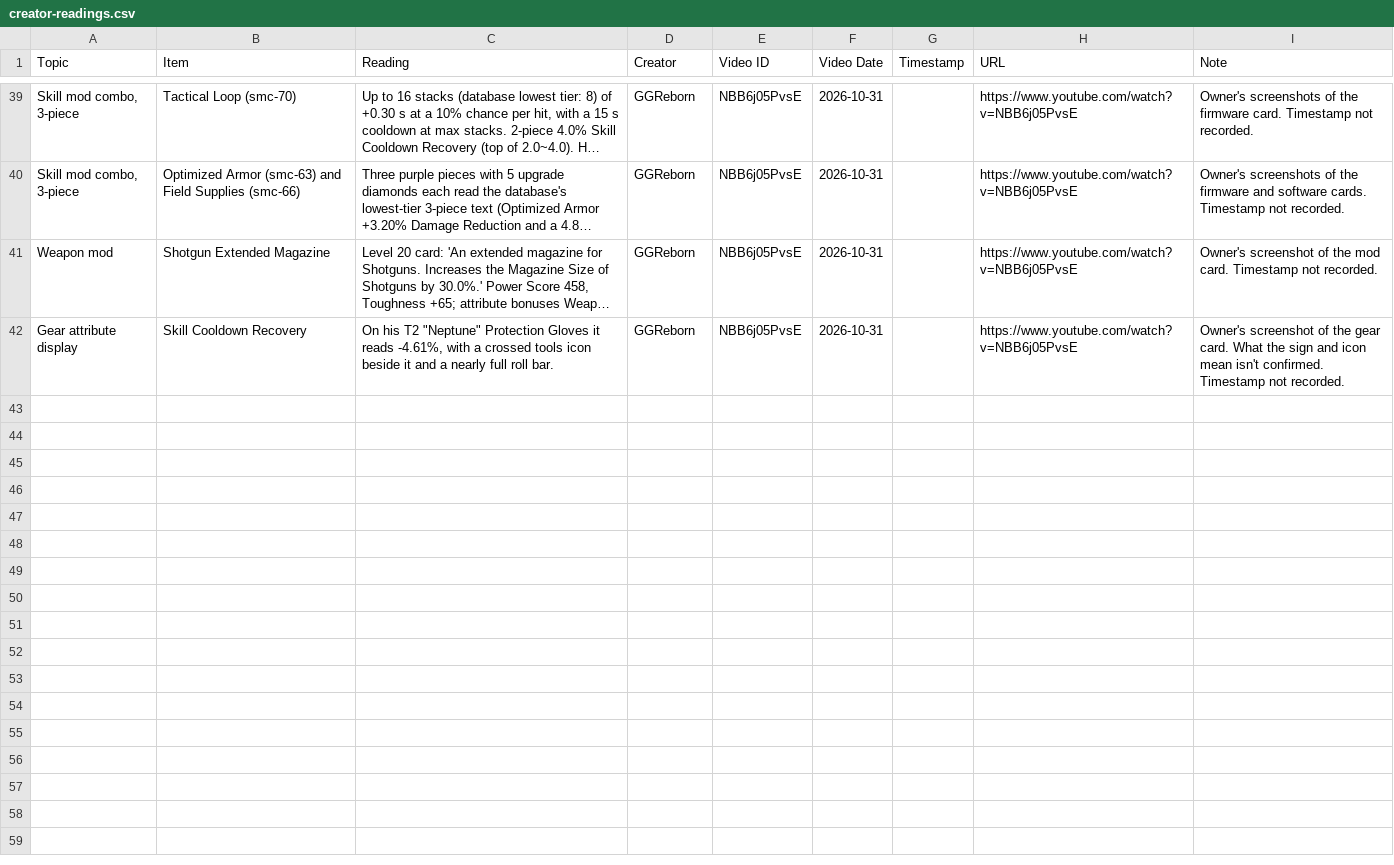
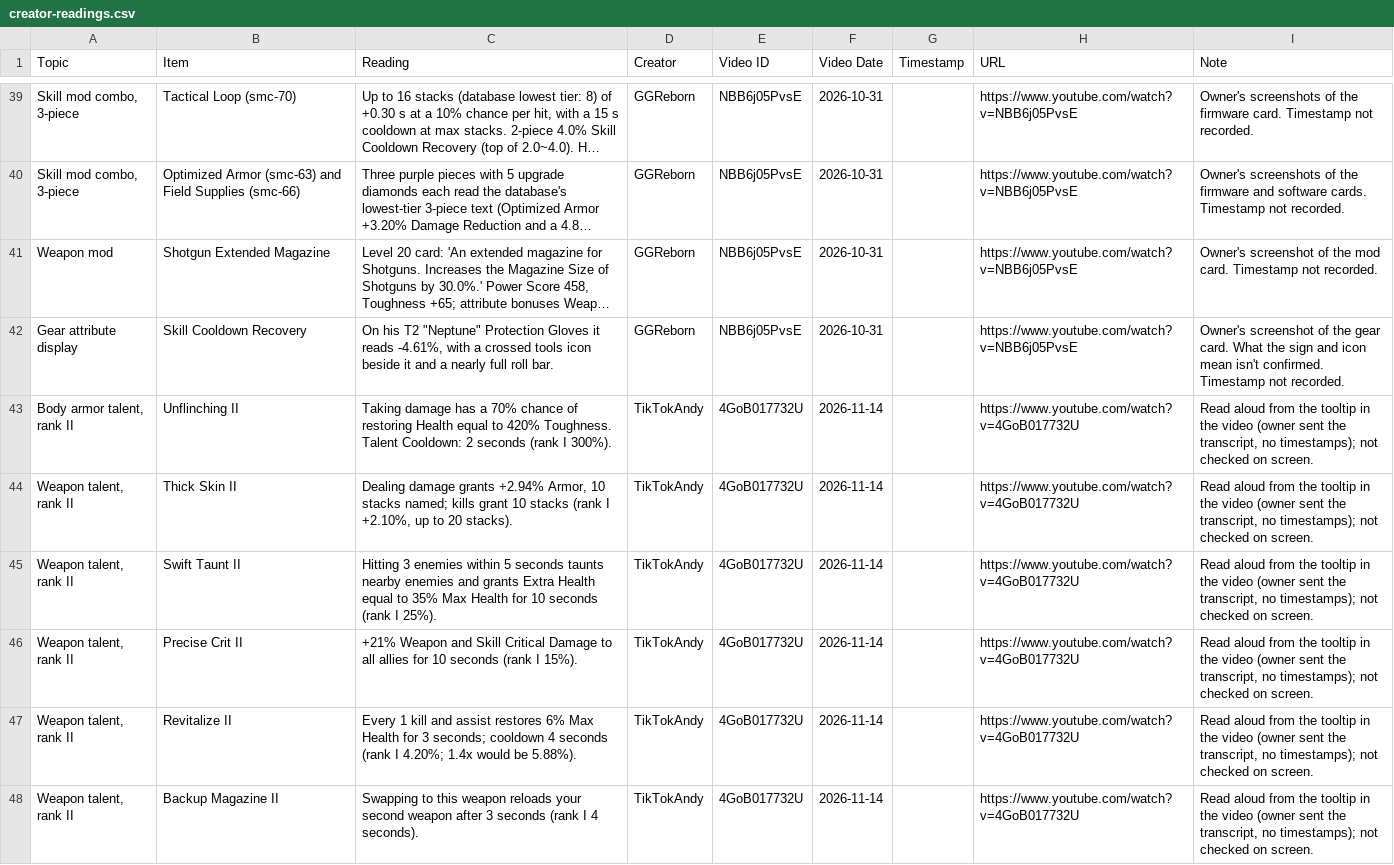
Before and after one commit to cfworx/Resurgence-Builds, a CSV file: research/build-database/creator-readings.csv, drawn as a sheet; only a part is shown, gaps mark what is left out; long unchanged cells end in …; the diff covers the shown part only; the diff names each change by its address in the sheet, - before the commit and + after, or states it on an @@ line.

```diff
--- a/research/build-database/creator-readings.csv
+++ b/research/build-database/creator-readings.csv
+row 43: Body armor talent, rank II | Unflinching II | Taking damage has a 70% chance of restoring Health equal to 420% Toughness. Talent Cooldown: 2 seconds (rank I 300%). | TikTokAndy | 4GoB017732U | 2026-11-14 |  | https://www.youtube.com/watch?v=4GoB017732U | Read aloud from the tooltip in the video (owner sent the transcript, no timestamps); not checked on screen.
+row 44: Weapon talent, rank II | Thick Skin II | Dealing damage grants +2.94% Armor, 10 stacks named; kills grant 10 stacks (rank I +2.10%, up to 20 stacks). | TikTokAndy | 4GoB017732U | 2026-11-14 |  | https://www.youtube.com/watch?v=4GoB017732U | Read aloud from the tooltip in the video (owner sent the transcript, no timestamps); not checked on screen.
+row 45: Weapon talent, rank II | Swift Taunt II | Hitting 3 enemies within 5 seconds taunts nearby enemies and grants Extra Health equal to 35% Max Health for 10 seconds (rank I 25%). | TikTokAndy | 4GoB017732U | 2026-11-14 |  | https://www.youtube.com/watch?v=4GoB017732U | Read aloud from the tooltip in the video (owner sent the transcript, no timestamps); not checked on screen.
+row 46: Weapon talent, rank II | Precise Crit II | +21% Weapon and Skill Critical Damage to all allies for 10 seconds (rank I 15%). | TikTokAndy | 4GoB017732U | 2026-11-14 |  | https://www.youtube.com/watch?v=4GoB017732U | Read aloud from the tooltip in the video (owner sent the transcript, no timestamps); not checked on screen.
+row 47: Weapon talent, rank II | Revitalize II | Every 1 kill and assist restores 6% Max Health for 3 seconds; cooldown 4 seconds (rank I 4.20%; 1.4x would be 5.88%). | TikTokAndy | 4GoB017732U | 2026-11-14 |  | https://www.youtube.com/watch?v=4GoB017732U | Read aloud from the tooltip in the video (owner sent the transcript, no timestamps); not checked on screen.
+row 48: Weapon talent, rank II | Backup Magazine II | Swapping to this weapon reloads your second weapon after 3 seconds (rank I 4 seconds). | TikTokAndy | 4GoB017732U | 2026-11-14 |  | https://www.youtube.com/watch?v=4GoB017732U | Read aloud from the tooltip in the video (owner sent the transcript, no timestamps); not checked on screen.
```
Also changed, not shown: 6 added rows elsewhere in this file, 3 other files.
